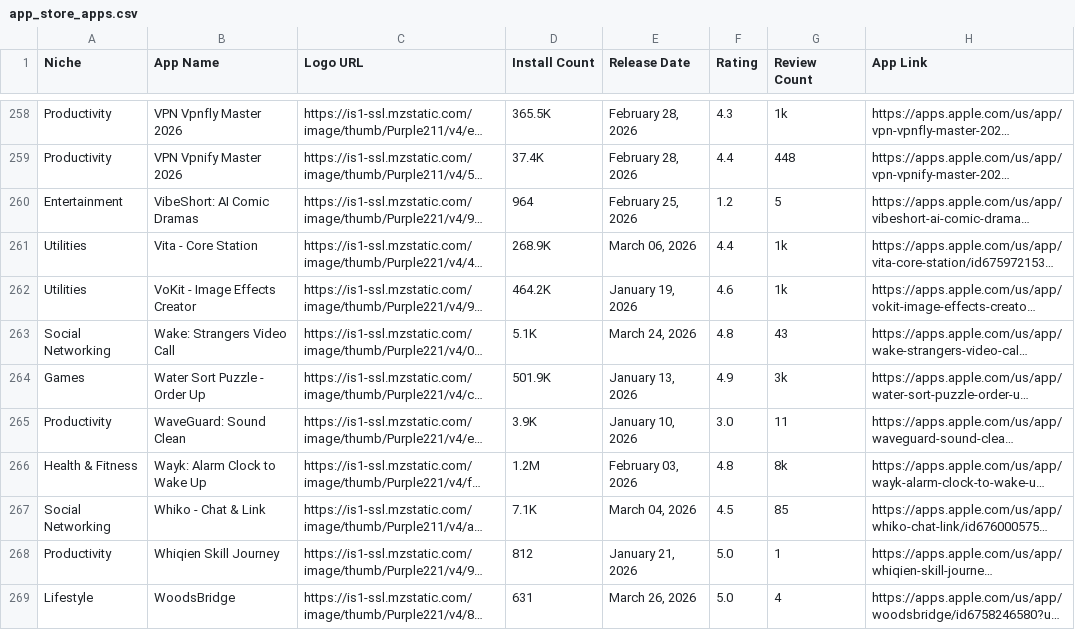
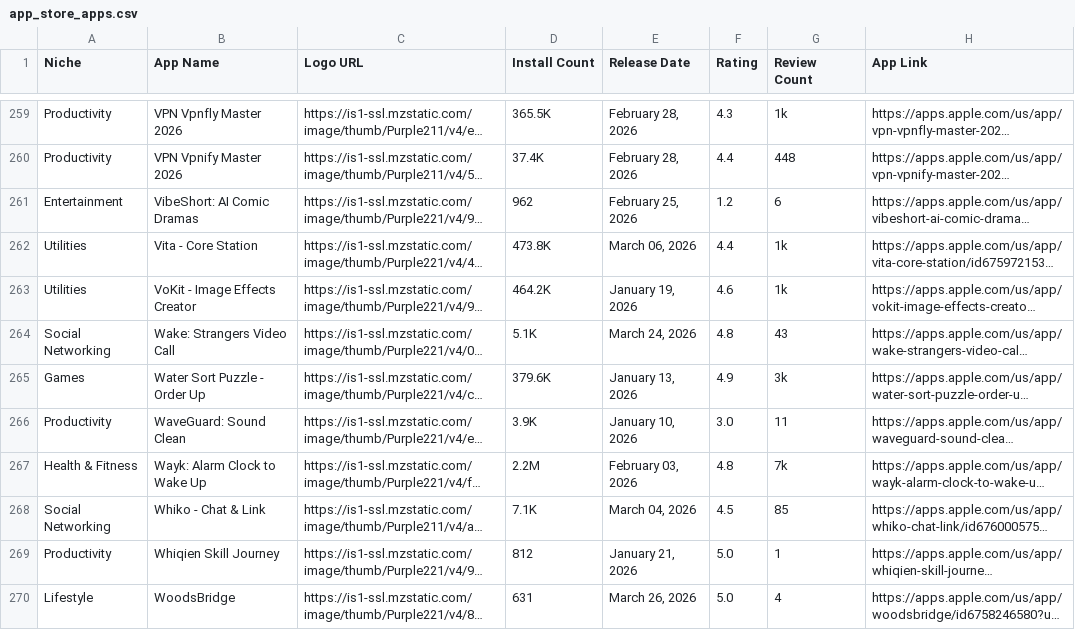
Before and after one commit to zakariaferzazi/automations_saso, a CSV file: app_store_apps.csv, drawn as a sheet; only a part is shown, gaps mark what is left out; long unchanged cells end in …; addresses are those after the commit; the diff covers the shown part only; the diff names each change by its address in the sheet, - before the commit and + after, or states it on an @@ line.

```diff
--- a/app_store_apps.csv
+++ b/app_store_apps.csv
-D261 (Install Count): 964
+D261 (Install Count): 962
-G261 (Review Count): 5
+G261 (Review Count): 6
-D262 (Install Count): 268.9K
+D262 (Install Count): 473.8K
-D265 (Install Count): 501.9K
+D265 (Install Count): 379.6K
-D267 (Install Count): 1.2M
+D267 (Install Count): 2.2M
-G267 (Review Count): 8k
+G267 (Review Count): 7k
```
Also changed, not shown: 1 added row and 86 edited cells elsewhere in this file.
